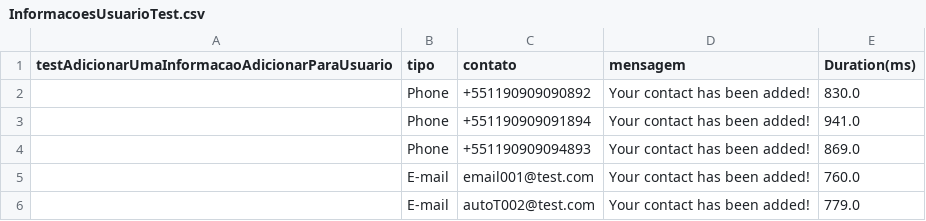
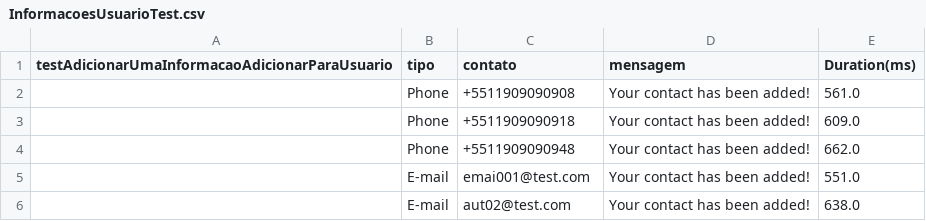
Before and after one commit to felipe89/Automacao-Selenium-WebDriver, a CSV file: target/test-classes/InformacoesUsuarioTest.csv, drawn as a sheet.

```diff
--- a/target/test-classes/InformacoesUsuarioTest.csv
+++ b/target/test-classes/InformacoesUsuarioTest.csv
@@ -1,6 +1,6 @@
 testAdicionarUmaInformacaoAdicionarParaUsuario,tipo,contato,mensagem,Duration(ms)
-"",Phone,+551190909090892,Your contact has been added!,830.0
-"",Phone,+551190909091894,Your contact has been added!,941.0
-"",Phone,+551190909094893,Your contact has been added!,869.0
-"",E-mail,email001@test.com,Your contact has been added!,760.0
-"",E-mail,autoT002@test.com,Your contact has been added!,779.0
+"",Phone,+5511909090908,Your contact has been added!,561.0
+"",Phone,+5511909090918,Your contact has been added!,609.0
+"",Phone,+5511909090948,Your contact has been added!,662.0
+"",E-mail,emai001@test.com,Your contact has been added!,551.0
+"",E-mail,aut02@test.com,Your contact has been added!,638.0
```
Also changed, not shown: 22 other files.
